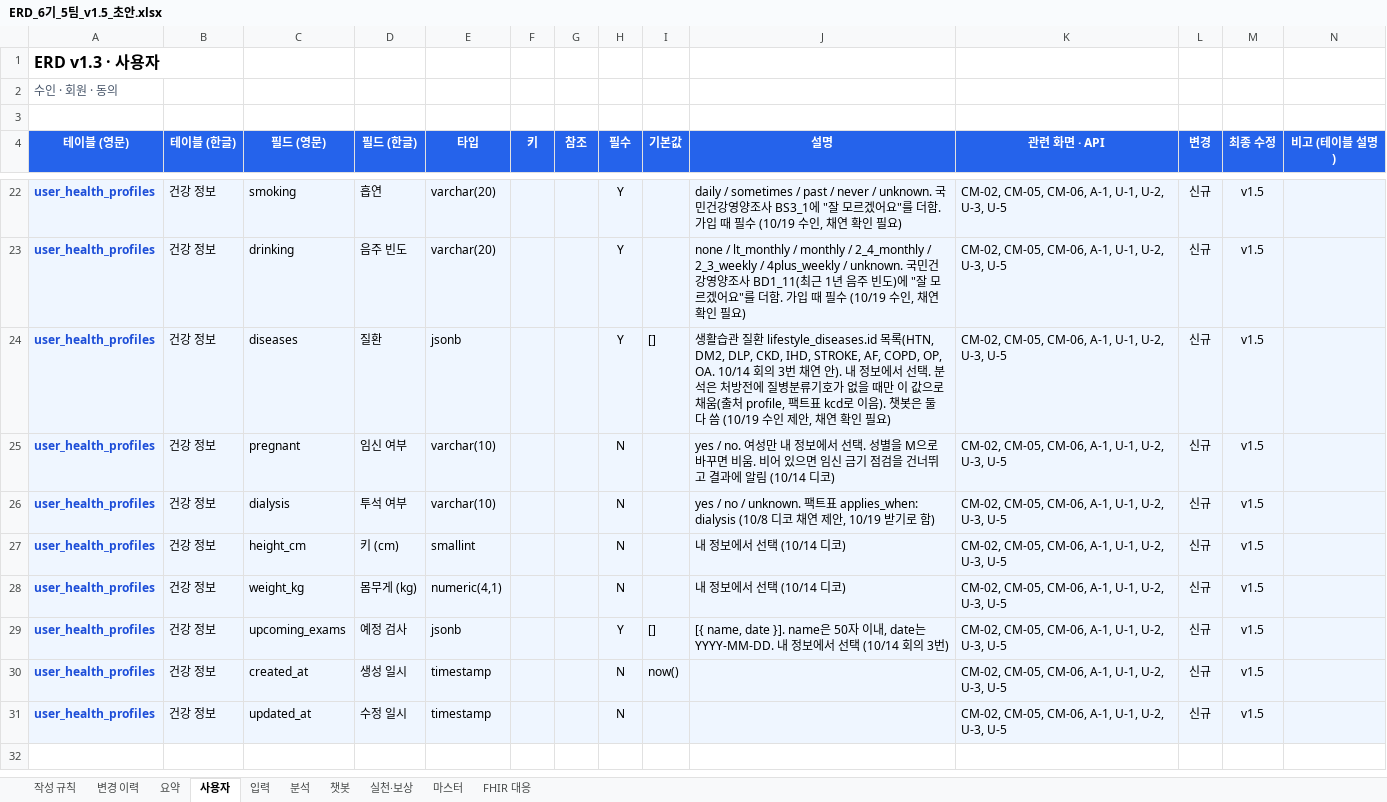
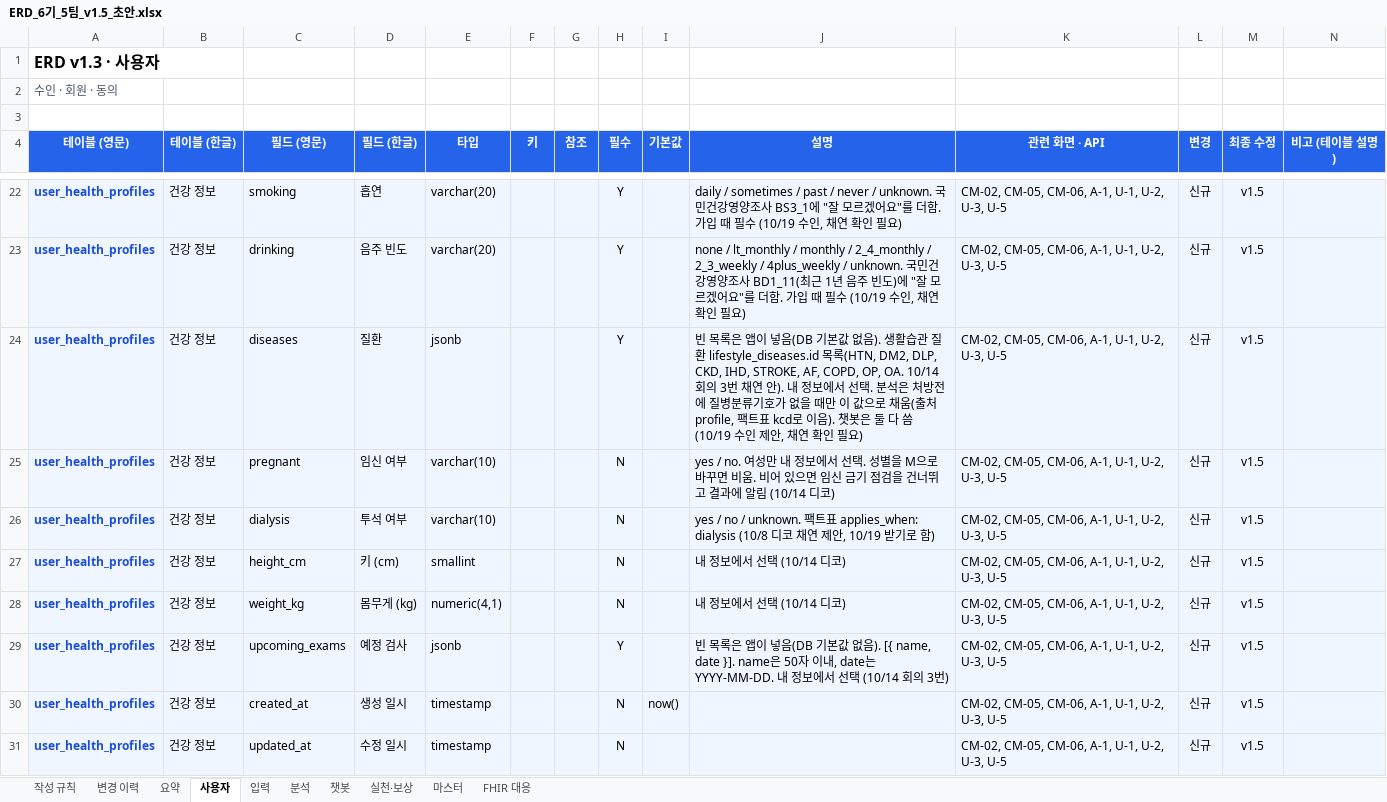
Before and after one commit to AI-HealthCare-06/AH_06_05, an Excel workbook: docs/planning/ERD_6기_5팀_v1.5_초안.xlsx, sheet 사용자, drawn as a sheet; only a part is shown, gaps mark what is left out; values as stored, in another font and other column widths than the file's, no borders; the diff names each change by its address in the sheet, - before the commit and + after, or states it on an @@ line.

```diff
--- a/docs/planning/ERD_6기_5팀_v1.5_초안.xlsx (sheet 사용자)
+++ b/docs/planning/ERD_6기_5팀_v1.5_초안.xlsx (sheet 사용자)
-I24 (기본값): []
+I24 (기본값): (empty)
-J24 (설명): 생활습관…
+J24 (설명): 빈 목록은 앱이 넣음(DB 기본값 없음). 생활습관…
-I29 (기본값): []
+I29 (기본값): (empty)
-J29 (설명): [{ name, date }].…
+J29 (설명): 빈 목록은 앱이 넣음(DB 기본값 없음). [{ name, date }].…
```
Also changed, not shown: docs/planning/요구사항 정의서_6기_5팀_v1.5.xlsx, 19 other files.
